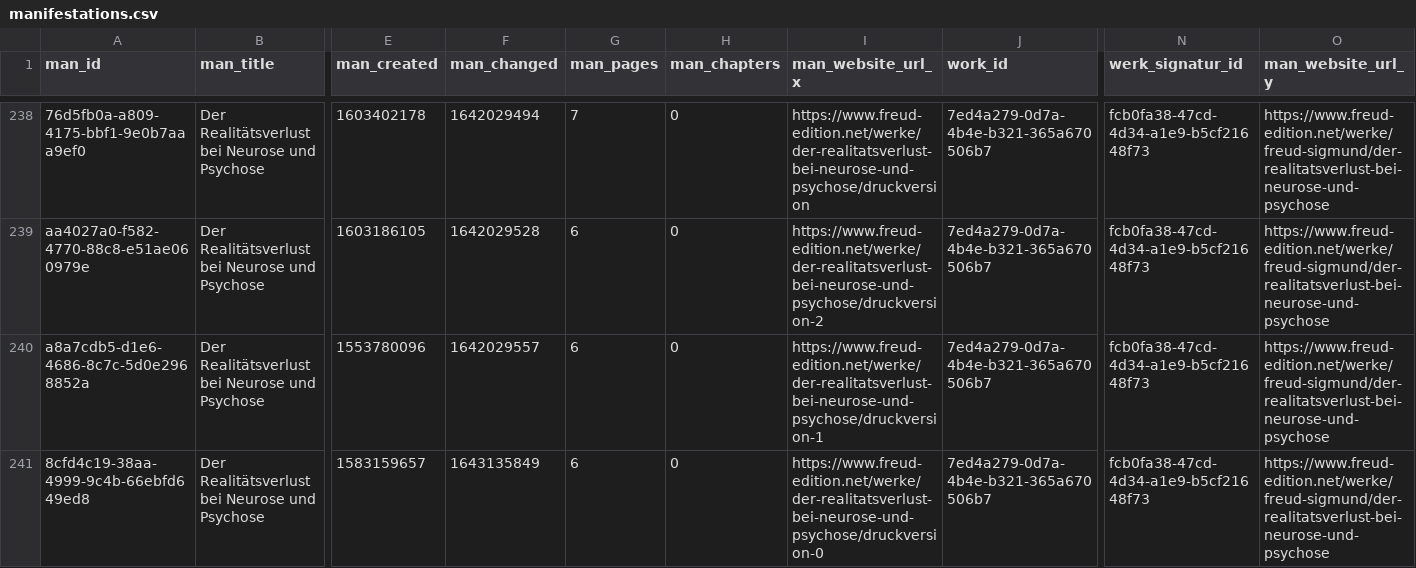
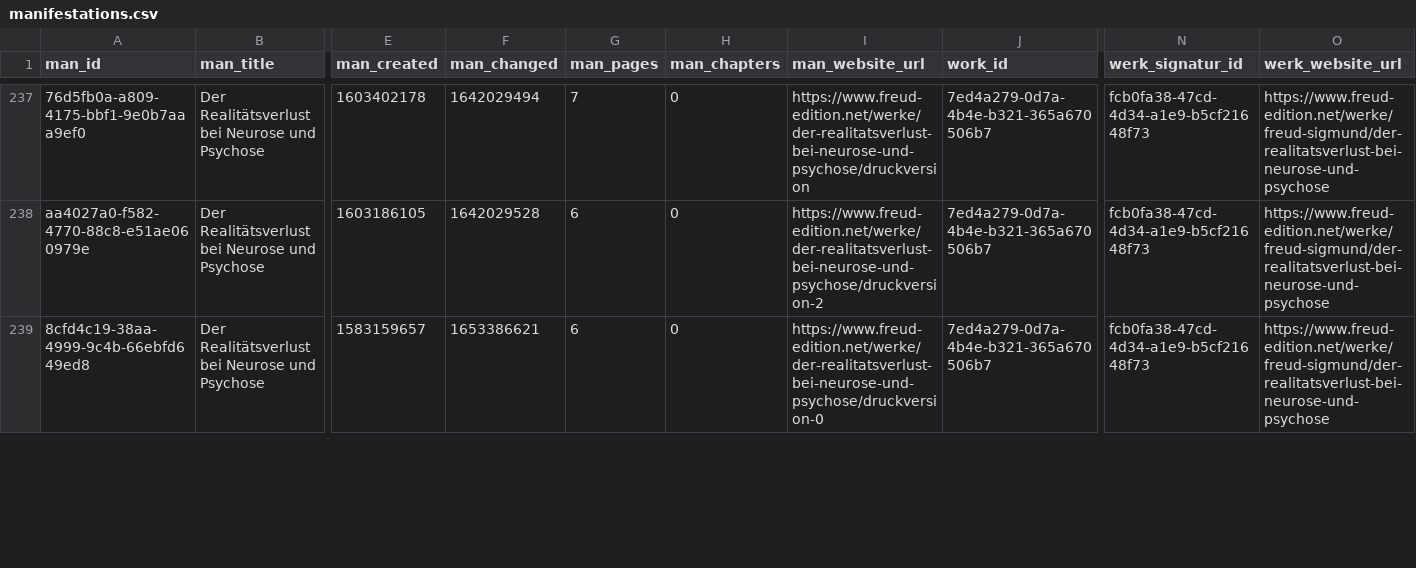
Before and after one commit to freud-digital/frd-reporting, a CSV file: html/data/manifestations.csv, drawn as a sheet; only a part is shown, gaps mark what is left out; removed rows and columns are numbered as before the commit, all else as after; rows hold the shown columns only; the diff covers the shown part only; the diff names each change by its address in the sheet, - before the commit and + after, or states it on an @@ line.

```diff
--- a/html/data/manifestations.csv
+++ b/html/data/manifestations.csv
-I1: man_website_url_x
+I1: man_website_url
-O1: man_website_url_y
+O1: werk_website_url
-row 240: a8a7cdb5-d1e6-4686-8c7c-5d0e2968852a | Der Realitätsverlust bei Neurose und Psychose | 1553780096 | 1642029557 | 6 | 0 | https://www.freud-edition.net/werke/der-realitatsverlust-bei-neurose-und-psychose/druckversion-1 | 7ed4a279-0d7a-4b4e-b321-365a670506b7 | fcb0fa38-47cd-4d34-a1e9-b5cf21648f73 | https://www.freud-edition.net/werke/freud-sigmund/der-realitatsverlust-bei-neurose-und-psychose
-F239 (man_changed): 1643135849
+F239 (man_changed): 1653386621
```
Also changed, not shown: 3 added rows, 2 removed rows and 1 edited cell elsewhere in this file, html/data/manifestations_all.csv, 6 other files.
